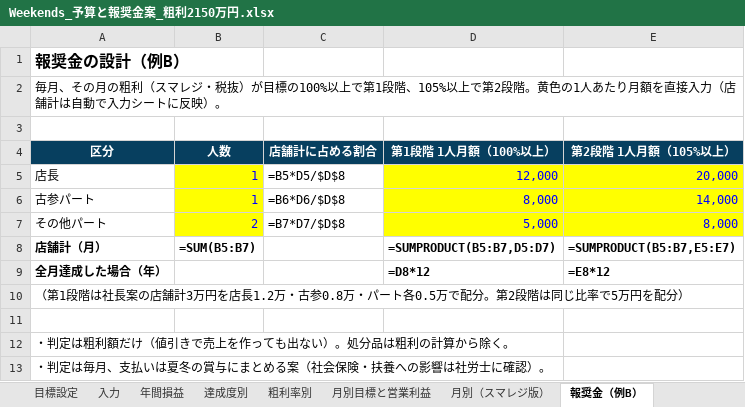
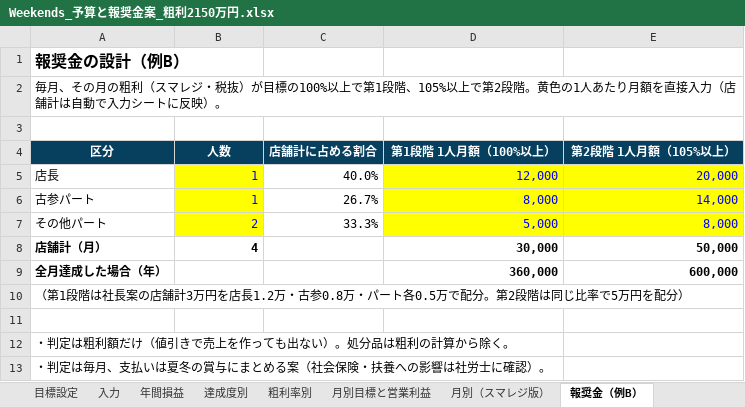
Before and after one commit to ayataka20/margin-calculator, an Excel workbook: excel/Weekends_予算と報奨金案_粗利2150万円.xlsx, sheet 報奨金（例B）, drawn as a sheet; values as stored, in another font and other column widths than the file's, no borders; formulas without a stored value are shown as written; the diff names each change by its address in the sheet, - before the commit and + after, or states it on an @@ line.

```diff
--- a/excel/Weekends_予算と報奨金案_粗利2150万円.xlsx (sheet 報奨金（例B）)
+++ b/excel/Weekends_予算と報奨金案_粗利2150万円.xlsx (sheet 報奨金（例B）)
-C5 (店舗計に占める割合): =B5*D5/$D$8
+C5 (店舗計に占める割合): 40.0%
-C6 (店舗計に占める割合): =B6*D6/$D$8
+C6 (店舗計に占める割合): 26.7%
-C7 (店舗計に占める割合): =B7*D7/$D$8
+C7 (店舗計に占める割合): 33.3%
-B8 (人数): =SUM(B5:B7)
+B8 (人数): 4
-D8 (第1段階 1人月額（100%以上）): =SUMPRODUCT(B5:B7,D5:D7)
+D8 (第1段階 1人月額（100%以上）): 30,000
-E8 (第2段階 1人月額（105%以上）): =SUMPRODUCT(B5:B7,E5:E7)
+E8 (第2段階 1人月額（105%以上）): 50,000
-D9 (第1段階 1人月額（100%以上）): =D8*12
+D9 (第1段階 1人月額（100%以上）): 360,000
-E9 (第2段階 1人月額（105%以上）): =E8*12
+E9 (第2段階 1人月額（105%以上）): 600,000
```
Also changed, not shown: sheet 目標設定, sheet 月別（スマレジ版）, sheet 月別目標と営業利益, sheet 達成度別, sheet 粗利率別, sheet 年間損益, 1 more sheet, other sheet tabs, charts or pictures.
